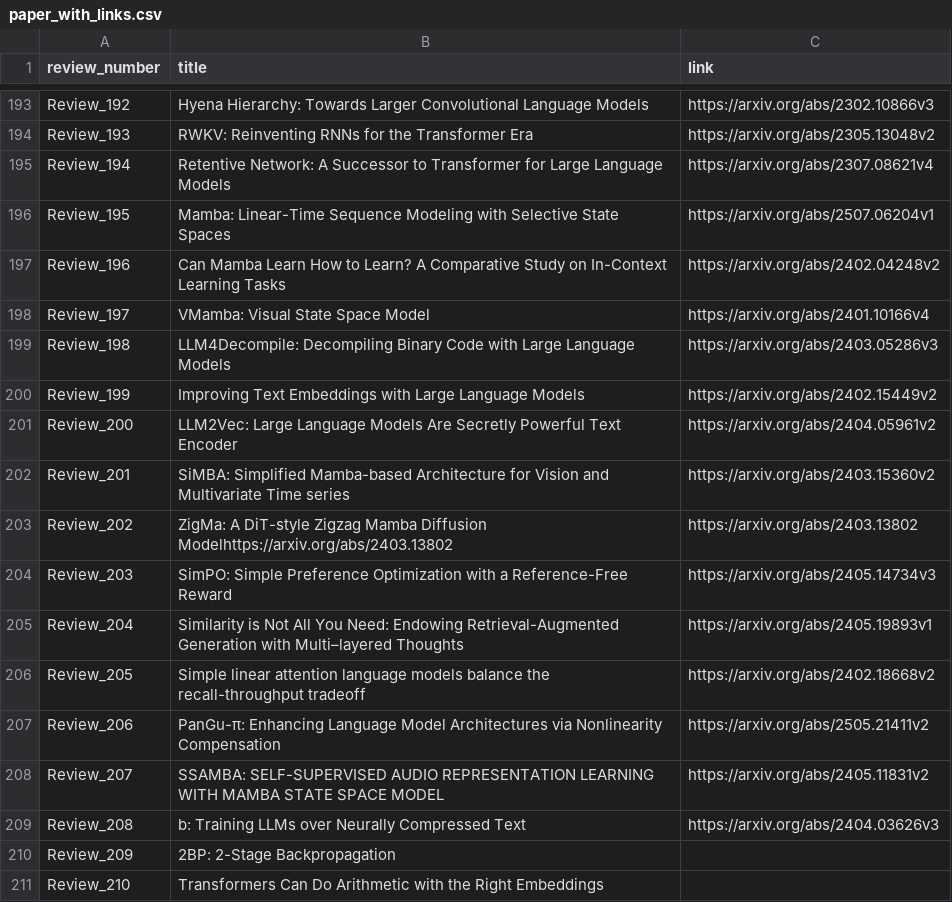
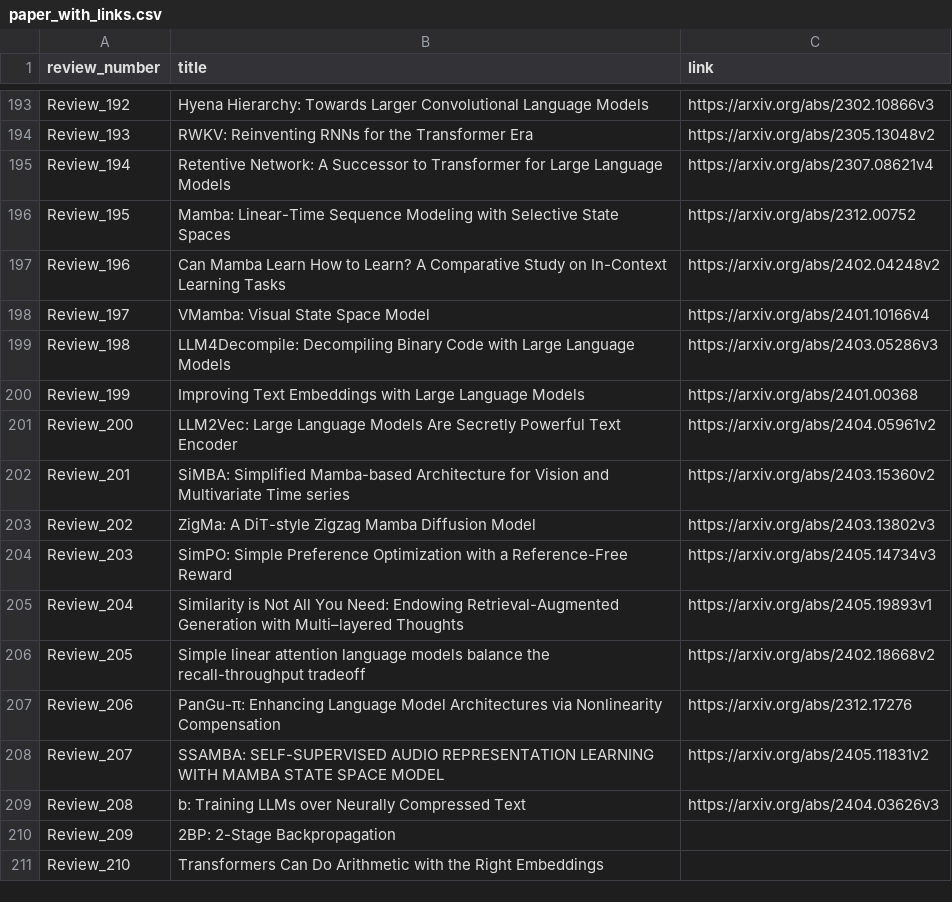
Before and after one commit to disouzam/merlihson-scientific-resources, a CSV file: mike-paper-reviews-all/reviews_metadata/paper_with_links.csv, drawn as a sheet; only a part is shown, gaps mark what is left out.

```diff
--- a/mike-paper-reviews-all/reviews_metadata/paper_with_links.csv
+++ b/mike-paper-reviews-all/reviews_metadata/paper_with_links.csv
@@ -195,3 +195,3 @@ Review_193,RWKV: Reinventing RNNs for the Transformer Era,https://arxiv.org/abs/
 Review_194,Retentive Network: A Successor to Transformer for Large Language Models,https://arxiv.org/abs/2307.08621v4
-Review_195,Mamba: Linear-Time Sequence Modeling with Selective State Spaces,https://arxiv.org/abs/2507.06204v1
+Review_195,Mamba: Linear-Time Sequence Modeling with Selective State Spaces,https://arxiv.org/abs/2312.00752
 Review_196,Can Mamba Learn How to Learn? A Comparative Study on In-Context Learning Tasks,https://arxiv.org/abs/2402.04248v2
@@ -199,6 +199,6 @@ Review_197,VMamba: Visual State Space Model,https://arxiv.org/abs/2401.10166v4
 Review_198,LLM4Decompile: Decompiling Binary Code with Large Language Models,https://arxiv.org/abs/2403.05286v3
-Review_199,Improving Text Embeddings with Large Language Models,https://arxiv.org/abs/2402.15449v2
+Review_199,Improving Text Embeddings with Large Language Models,https://arxiv.org/abs/2401.00368
 Review_200,LLM2Vec: Large Language Models Are Secretly Powerful Text Encoder,https://arxiv.org/abs/2404.05961v2
 Review_201,SiMBA: Simplified Mamba-based Architecture for Vision and Multivariate Time series,https://arxiv.org/abs/2403.15360v2
-Review_202,ZigMa: A DiT-style Zigzag Mamba Diffusion Modelhttps://arxiv.org/abs/2403.13802,https://arxiv.org/abs/2403.13802
+Review_202,ZigMa: A DiT-style Zigzag Mamba Diffusion Model,https://arxiv.org/abs/2403.13802v3
 Review_203,SimPO: Simple Preference Optimization with a Reference-Free Reward,https://arxiv.org/abs/2405.14734v3
@@ -206,3 +206,3 @@ Review_204,Similarity is Not All You Need: Endowing Retrieval-Augmented Generati
 Review_205,Simple linear attention language models balance the recall-throughput tradeoff,https://arxiv.org/abs/2402.18668v2
-Review_206,PanGu-π: Enhancing Language Model Architectures via Nonlinearity Compensation,https://arxiv.org/abs/2505.21411v2
+Review_206,PanGu-π: Enhancing Language Model Architectures via Nonlinearity Compensation,https://arxiv.org/abs/2312.17276
 Review_207,SSAMBA: SELF-SUPERVISED AUDIO REPRESENTATION LEARNING WITH MAMBA STATE SPACE MODEL,https://arxiv.org/abs/2405.11831v2
```
Also changed, not shown: 9 other files.
